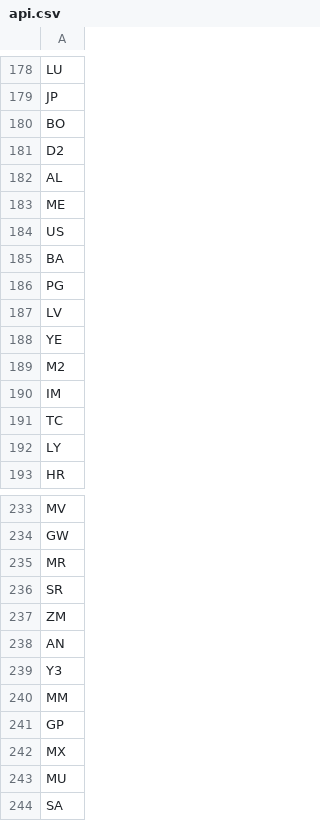
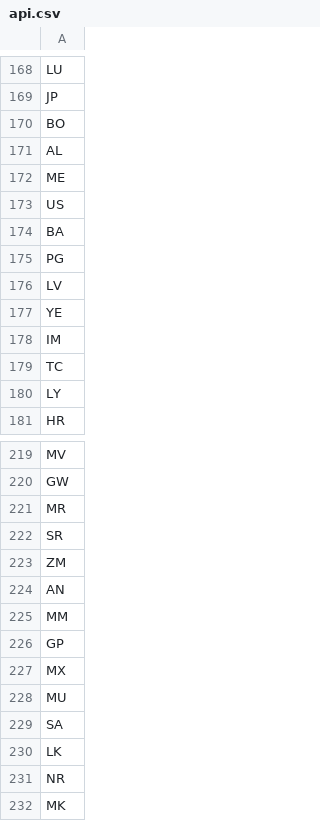
Before and after one commit to William-165EGP/nf_price_comp, a CSV file: api.csv, drawn as a sheet; only a part is shown, gaps mark what is left out; the shorter side is filled out with more unchanged rows; the diff covers the shown part only.

```diff
--- a/api.csv
+++ b/api.csv
@@ -180,3 +170,2 @@ JP
 BO
-D2
 AL
@@ -188,3 +177,2 @@ LV
 YE
-M2
 IM
@@ -238,3 +224,2 @@ ZM
 AN
-Y3
 MM
```
Also changed, not shown: 12 removed rows elsewhere in this file, 1 other file.
